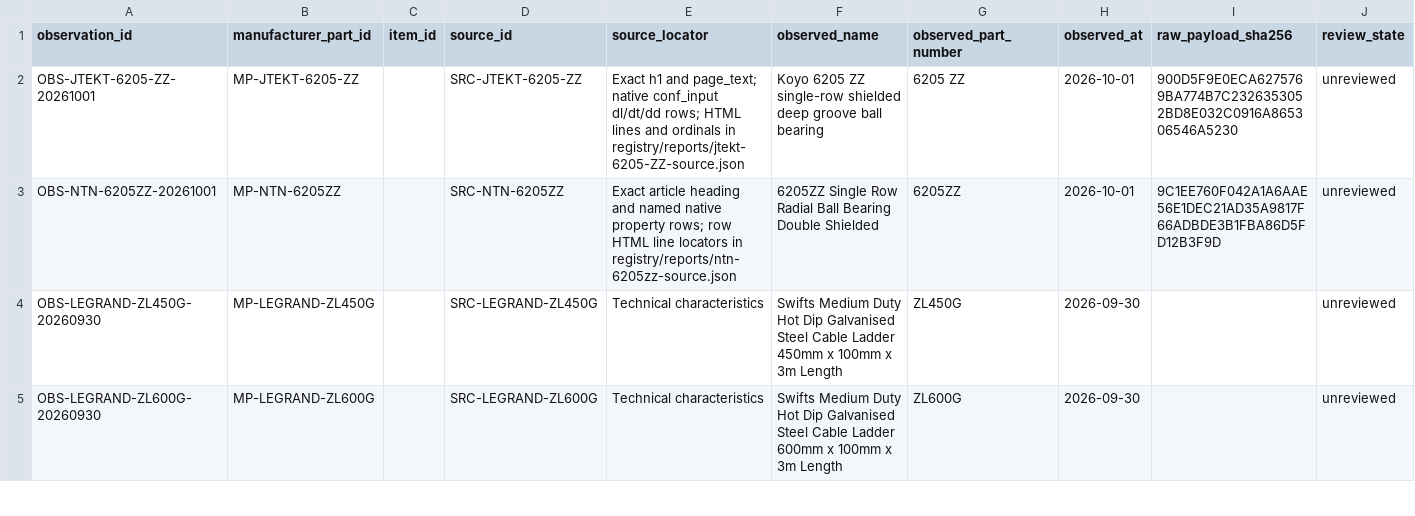
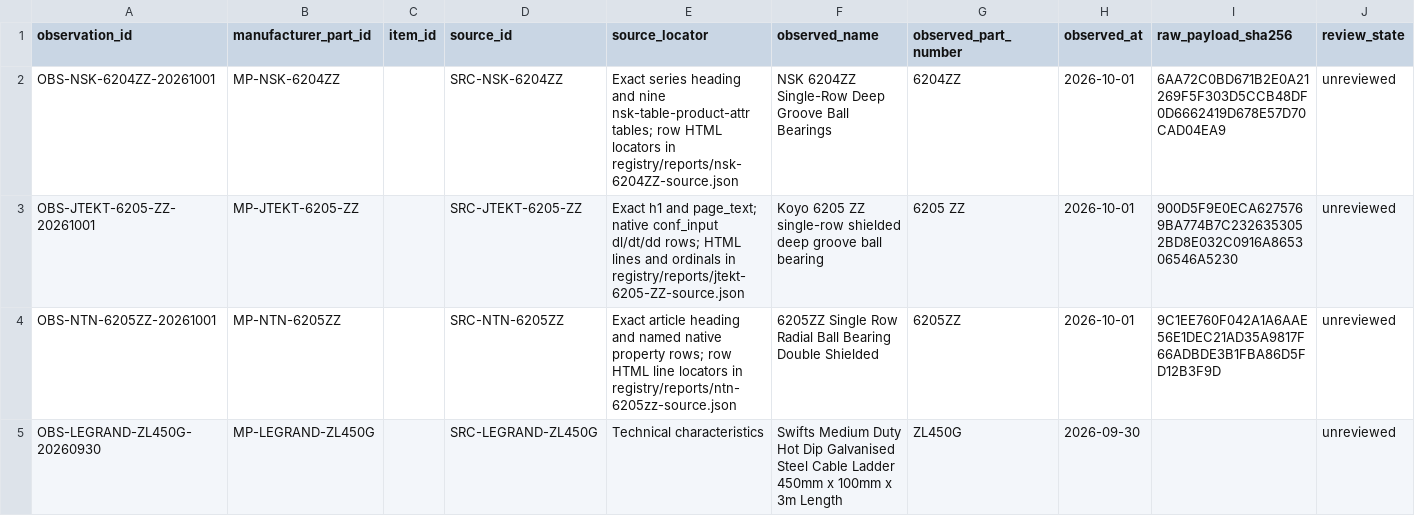
Before and after one commit to drester08/universalpartnumber, a CSV file: registry/data/observations.csv, drawn as a sheet; only a part is shown; the shorter side is filled out with more unchanged rows; the diff names each change by its address in the sheet, - before the commit and + after, or states it on an @@ line.

```diff
--- a/registry/data/observations.csv
+++ b/registry/data/observations.csv
+row 2: OBS-NSK-6204ZZ-20261001 | MP-NSK-6204ZZ |  | SRC-NSK-6204ZZ | Exact series heading and nine nsk-table-product-attr tables; row HTML locators in registry/reports/nsk-6204ZZ-source.json | NSK 6204ZZ Single-Row Deep Groove Ball Bearings | 6204ZZ | 2026-10-01 | 6AA72C0BD671B2E0A21269F5F303D5CCB48DF0D6662419D678E57D70CAD04EA9 | unreviewed
```
Also changed, not shown: registry/data/source-artifacts.csv, registry/data/source-register.csv, 15 other files.
